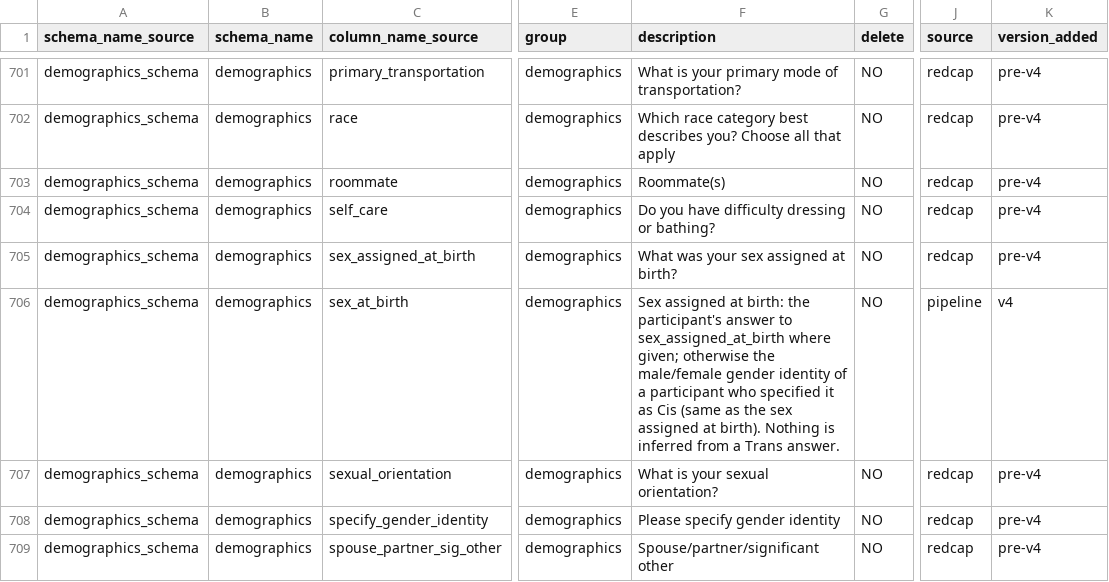
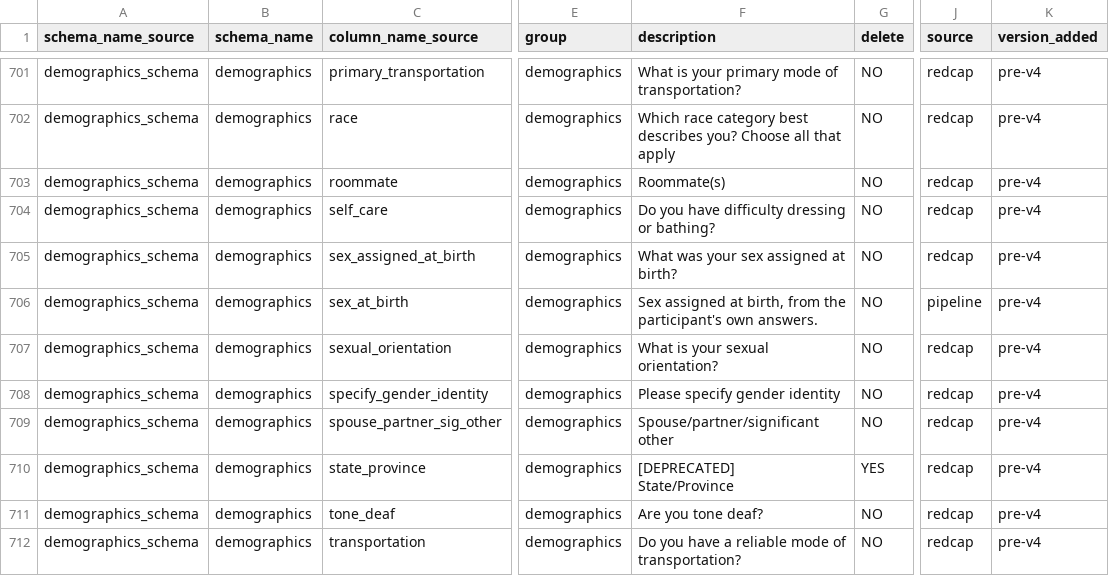
Before and after one commit to sensein/b2aiprep, a CSV file: src/b2aiprep/prepare/resources/bids_field_organization.csv, drawn as a sheet; only a part is shown, gaps mark what is left out; the shorter side is filled out with more unchanged rows; the diff names each change by its address in the sheet, - before the commit and + after, or states it on an @@ line.

```diff
--- a/src/b2aiprep/prepare/resources/bids_field_organization.csv
+++ b/src/b2aiprep/prepare/resources/bids_field_organization.csv
-F706 (description): …assigned at birth: the participant's answer to sex_assigned_at_birth where given; otherwise the male/female gender identity of a participant who specified it as Cis (same as the sex assigned at birth). Nothing is inferred from a Trans answer.
+F706 (description): …assigned at birth, from the participant's own answers.
-K706 (version_added): v4
+K706 (version_added): pre-v4
```
Also changed, not shown: 1 other file.
